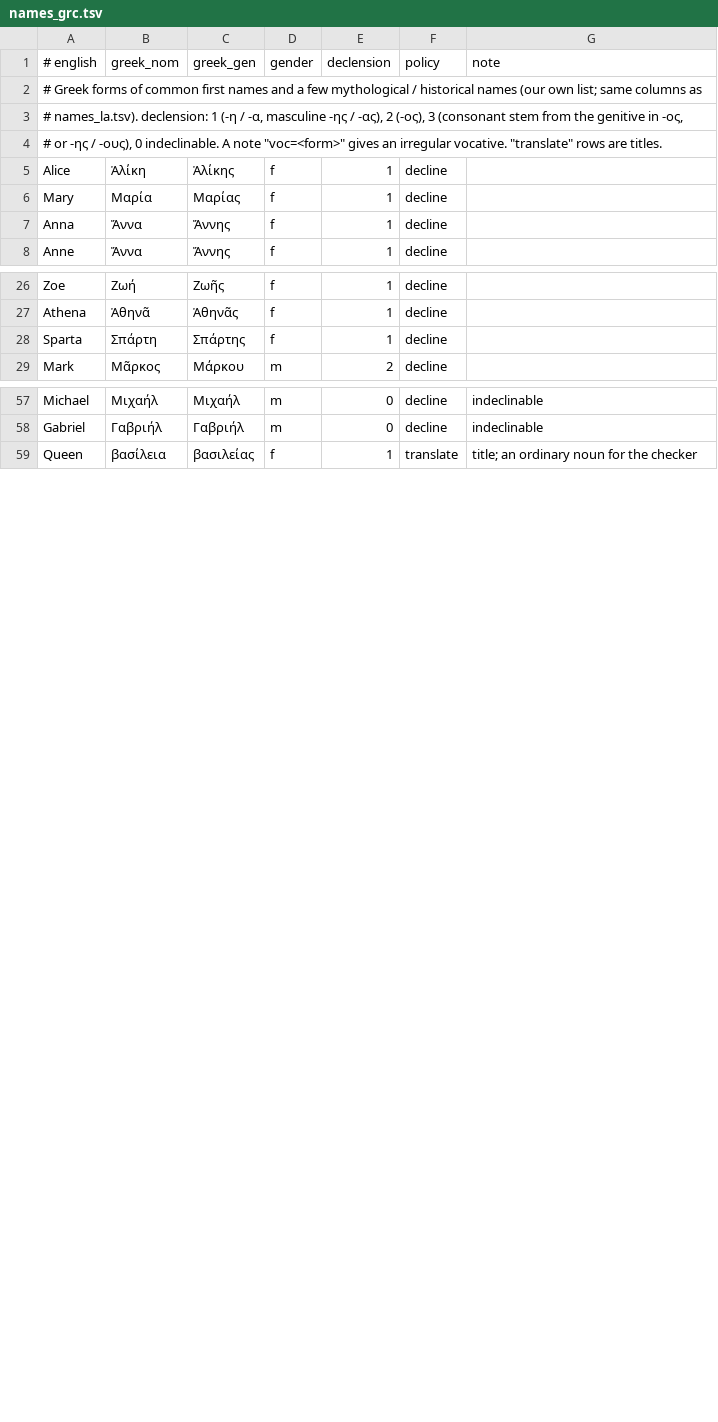
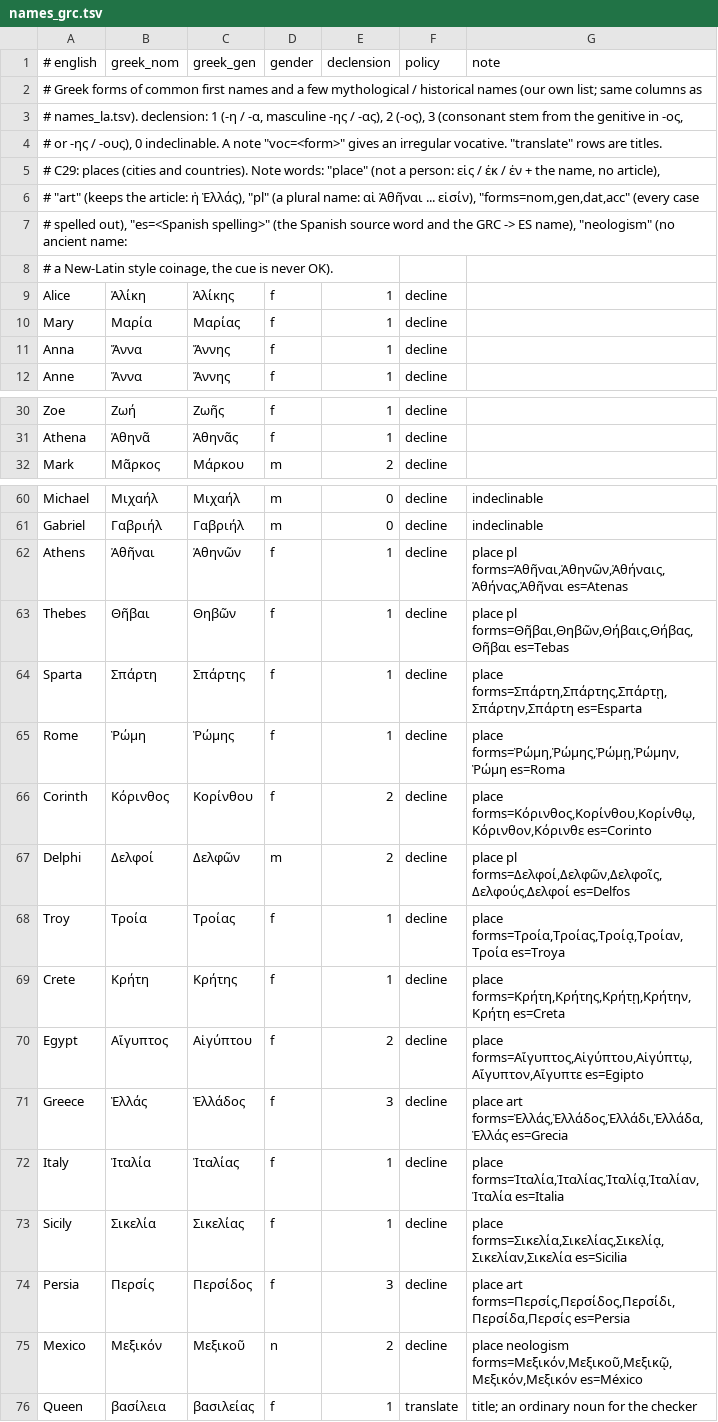
Before and after one commit to oldenKnight/vetusPoeta, a TSV file: data/curated/names_grc.tsv, drawn as a sheet; only a part is shown, gaps mark what is left out; removed rows and columns are numbered as before the commit, all else as after; the diff names each change by its address in the sheet, - before the commit and + after, or states it on an @@ line.

```diff
--- a/data/curated/names_grc.tsv
+++ b/data/curated/names_grc.tsv
+row 5: # C29: places (cities and countries). Note words: "place" (not a person: εἰς / ἐκ / ἐν + the name, no article),
+row 6: # "art" (keeps the article: ἡ Ἑλλάς), "pl" (a plural name: αἱ Ἀθῆναι ... εἰσίν), "forms=nom,gen,dat,acc" (every case
+row 7: # spelled out), "es=<Spanish spelling>" (the Spanish source word and the GRC -> ES name), "neologism" (no ancient name:
+row 8: # a New-Latin style coinage, the cue is never OK).
-row 28: Sparta | Σπάρτη | Σπάρτης | f | 1 | decline
+row 62: Athens | Ἀθῆναι | Ἀθηνῶν | f | 1 | decline | place pl forms=Ἀθῆναι,Ἀθηνῶν,Ἀθήναις,Ἀθήνας,Ἀθῆναι es=Atenas
+row 63: Thebes | Θῆβαι | Θηβῶν | f | 1 | decline | place pl forms=Θῆβαι,Θηβῶν,Θήβαις,Θήβας,Θῆβαι es=Tebas
+row 64: Sparta | Σπάρτη | Σπάρτης | f | 1 | decline | place forms=Σπάρτη,Σπάρτης,Σπάρτῃ,Σπάρτην,Σπάρτη es=Esparta
+row 65: Rome | Ῥώμη | Ῥώμης | f | 1 | decline | place forms=Ῥώμη,Ῥώμης,Ῥώμῃ,Ῥώμην,Ῥώμη es=Roma
+row 66: Corinth | Κόρινθος | Κορίνθου | f | 2 | decline | place forms=Κόρινθος,Κορίνθου,Κορίνθῳ,Κόρινθον,Κόρινθε es=Corinto
+row 67: Delphi | Δελφοί | Δελφῶν | m | 2 | decline | place pl forms=Δελφοί,Δελφῶν,Δελφοῖς,Δελφούς,Δελφοί es=Delfos
+row 68: Troy | Τροία | Τροίας | f | 1 | decline | place forms=Τροία,Τροίας,Τροίᾳ,Τροίαν,Τροία es=Troya
+row 69: Crete | Κρήτη | Κρήτης | f | 1 | decline | place forms=Κρήτη,Κρήτης,Κρήτῃ,Κρήτην,Κρήτη es=Creta
+row 70: Egypt | Αἴγυπτος | Αἰγύπτου | f | 2 | decline | place forms=Αἴγυπτος,Αἰγύπτου,Αἰγύπτῳ,Αἴγυπτον,Αἴγυπτε es=Egipto
+row 71: Greece | Ἑλλάς | Ἑλλάδος | f | 3 | decline | place art forms=Ἑλλάς,Ἑλλάδος,Ἑλλάδι,Ἑλλάδα,Ἑλλάς es=Grecia
+row 72: Italy | Ἰταλία | Ἰταλίας | f | 1 | decline | place forms=Ἰταλία,Ἰταλίας,Ἰταλίᾳ,Ἰταλίαν,Ἰταλία es=Italia
+row 73: Sicily | Σικελία | Σικελίας | f | 1 | decline | place forms=Σικελία,Σικελίας,Σικελίᾳ,Σικελίαν,Σικελία es=Sicilia
+row 74: Persia | Περσίς | Περσίδος | f | 3 | decline | place art forms=Περσίς,Περσίδος,Περσίδι,Περσίδα,Περσίς es=Persia
+row 75: Mexico | Μεξικόν | Μεξικοῦ | n | 2 | decline | place neologism forms=Μεξικόν,Μεξικοῦ,Μεξικῷ,Μεξικόν,Μεξικόν es=México
```
Also changed, not shown: data/curated/lexical_en_grc.tsv, data/curated/readable_grc.tsv, 19 other files.
